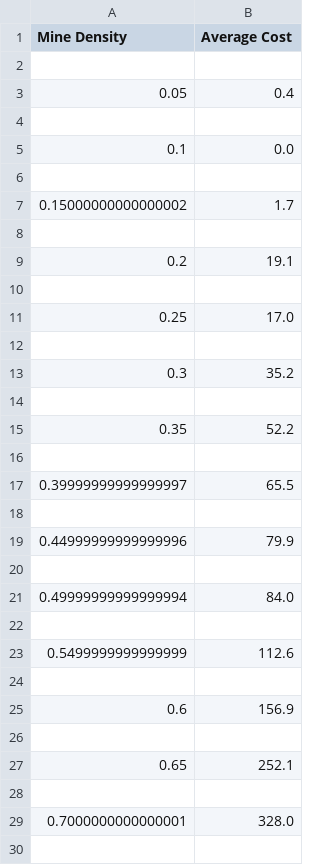
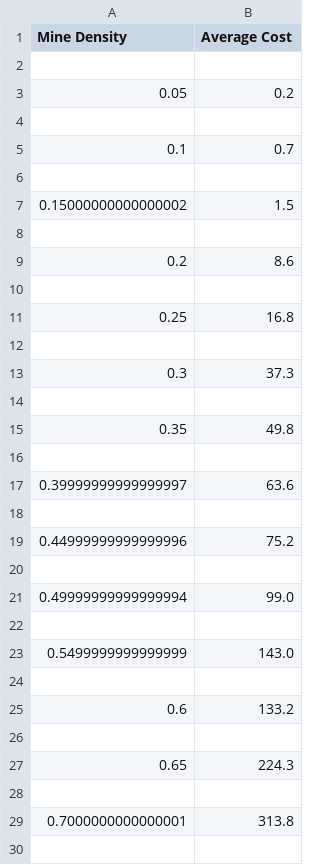
Before and after one commit to nikunjjhaveri123/MineSweeper, a CSV file: projProb/basicAgentRiskPerformance.csv, drawn as a sheet; only a part is shown; the diff covers the shown part only.

```diff
--- a/projProb/basicAgentRiskPerformance.csv
+++ b/projProb/basicAgentRiskPerformance.csv
@@ -2,29 +2,29 @@ Mine Density,Average Cost
 
-0.05,0.4
+0.05,0.2
 
-0.1,0.0
+0.1,0.7
 
-0.15000000000000002,1.7
+0.15000000000000002,1.5
 
-0.2,19.1
+0.2,8.6
 
-0.25,17.0
+0.25,16.8
 
-0.3,35.2
+0.3,37.3
 
-0.35,52.2
+0.35,49.8
 
-0.39999999999999997,65.5
+0.39999999999999997,63.6
 
-0.44999999999999996,79.9
+0.44999999999999996,75.2
 
-0.49999999999999994,84.0
+0.49999999999999994,99.0
 
-0.5499999999999999,112.6
+0.5499999999999999,143.0
 
-0.6,156.9
+0.6,133.2
 
-0.65,252.1
+0.65,224.3
 
-0.7000000000000001,328.0
+0.7000000000000001,313.8
 
```
Also changed, not shown: 4 edited cells elsewhere in this file, 3 other files.
